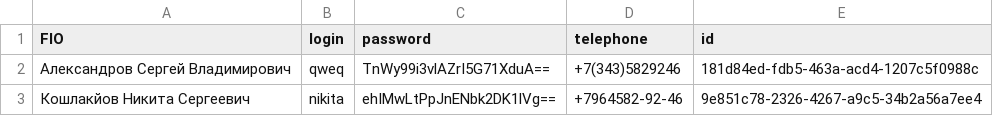
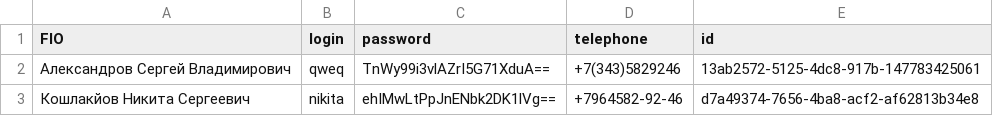
Before and after one commit to deroyd1995/homeworks, a CSV file: mvnsimple/customers.csv, drawn as a sheet.

```diff
--- a/mvnsimple/customers.csv
+++ b/mvnsimple/customers.csv
@@ -1,3 +1,3 @@
 "FIO","login","password","telephone","id"
-"Александров Сергей Владимирович","qweq","TnWy99i3vlAZrI5G71XduA==","+7(343)5829246","181d84ed-fdb5-463a-acd4-1207c5f0988c"
-"Кошлакйов Никита Сергеевич","nikita","ehIMwLtPpJnENbk2DK1lVg==","+7964582-92-46","9e851c78-2326-4267-a9c5-34b2a56a7ee4"
+"Александров Сергей Владимирович","qweq","TnWy99i3vlAZrI5G71XduA==","+7(343)5829246","13ab2572-5125-4dc8-917b-147783425061"
+"Кошлакйов Никита Сергеевич","nikita","ehIMwLtPpJnENbk2DK1lVg==","+7964582-92-46","d7a49374-7656-4ba8-acf2-af62813b34e8"
```
Also changed, not shown: 19 other files.
